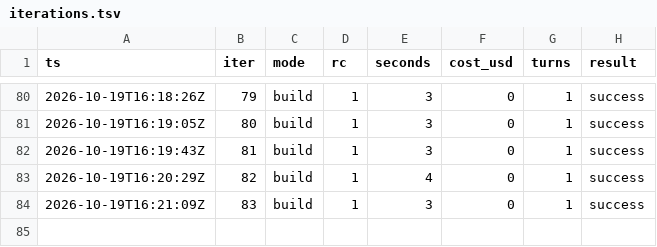
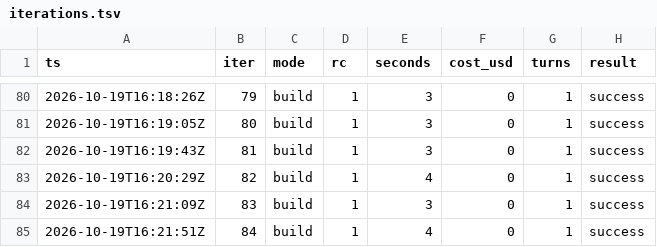
Before and after one commit to karlrobinson9014/Perturb26, a TSV file: status/iterations.tsv, drawn as a sheet; only a part is shown, gaps mark what is left out.

```diff
--- a/status/iterations.tsv
+++ b/status/iterations.tsv
@@ -84 +84,2 @@ ts	iter	mode	rc	seconds	cost_usd	turns	result
 2026-10-19T16:21:09Z	83	build	1	3	0	1	success
+2026-10-19T16:21:51Z	84	build	1	4	0	1	success
```
Also changed, not shown: status/results.tsv.
